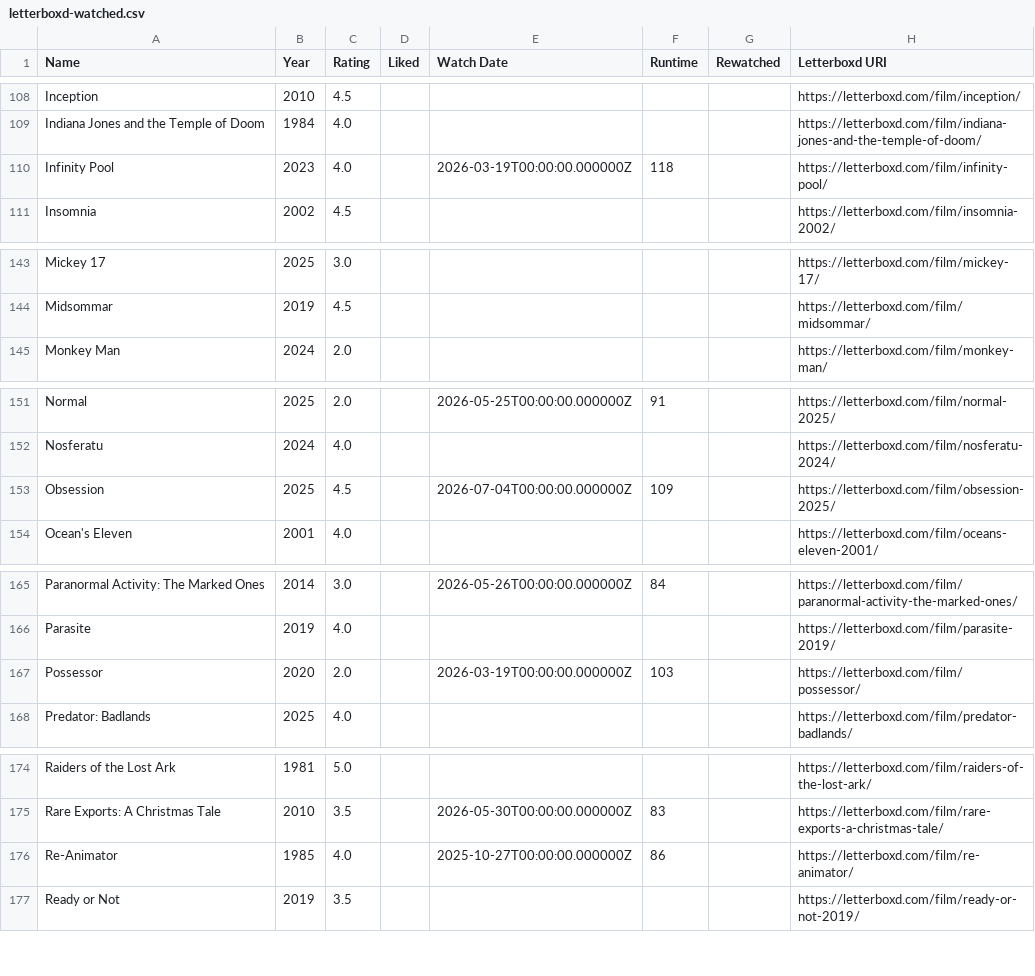
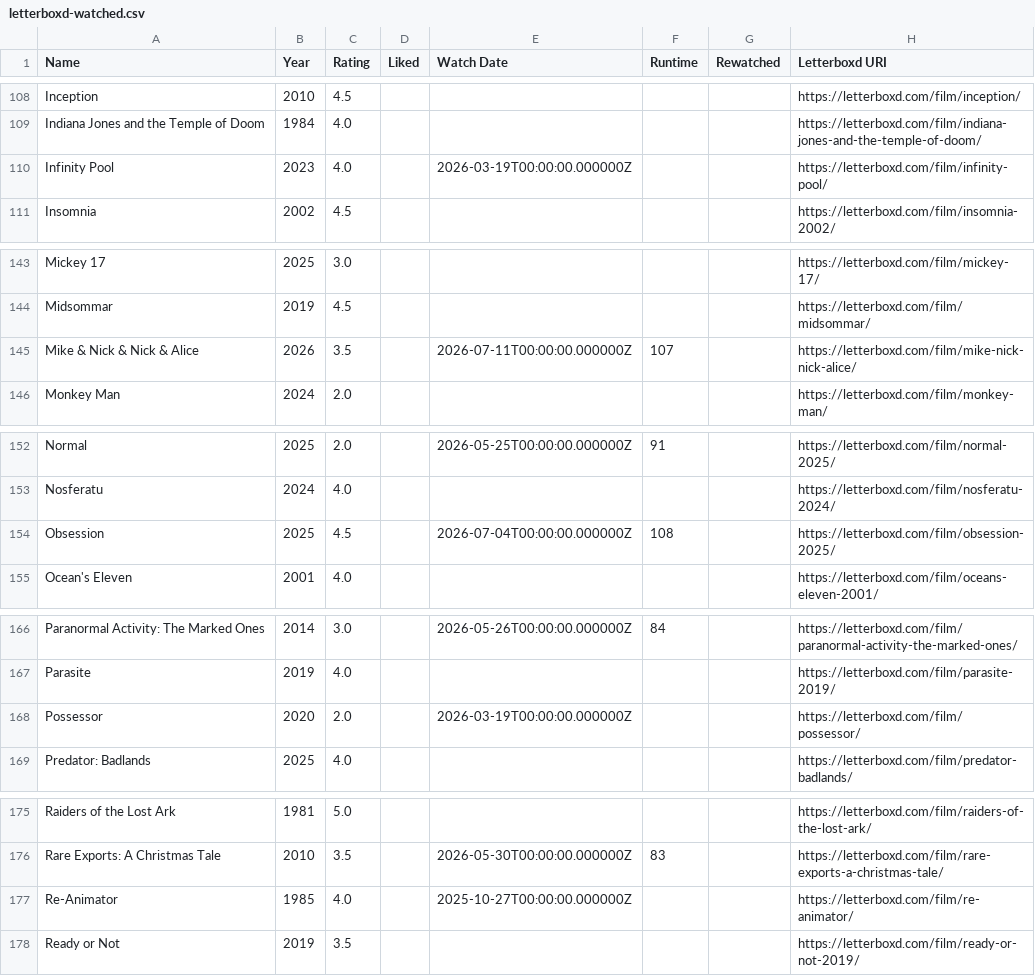
Before and after one commit to CoandaEffect/letterboxd-sync, a CSV file: letterboxd-watched.csv, drawn as a sheet; only a part is shown, gaps mark what is left out; the diff covers the shown part only.

```diff
--- a/letterboxd-watched.csv
+++ b/letterboxd-watched.csv
@@ -109,3 +109,3 @@ Inception,2010,4.5,,,,,https://letterboxd.com/film/inception/
 Indiana Jones and the Temple of Doom,1984,4.0,,,,,https://letterboxd.com/film/indiana-jones-and-the-temple-of-doom/
-Infinity Pool,2023,4.0,,2026-03-19T00:00:00.000000Z,118,,https://letterboxd.com/film/infinity-pool/
+Infinity Pool,2023,4.0,,2026-03-19T00:00:00.000000Z,,,https://letterboxd.com/film/infinity-pool/
 Insomnia,2002,4.5,,,,,https://letterboxd.com/film/insomnia-2002/
@@ -144,2 +144,3 @@ Mickey 17,2025,3.0,,,,,https://letterboxd.com/film/mickey-17/
 Midsommar,2019,4.5,,,,,https://letterboxd.com/film/midsommar/
+Mike & Nick & Nick & Alice,2026,3.5,,2026-07-11T00:00:00.000000Z,107,,https://letterboxd.com/film/mike-nick-nick-alice/
 Monkey Man,2024,2.0,,,,,https://letterboxd.com/film/monkey-man/
@@ -152,3 +153,3 @@ Normal,2025,2.0,,2026-05-25T00:00:00.000000Z,91,,https://letterboxd.com/film/nor
 Nosferatu,2024,4.0,,,,,https://letterboxd.com/film/nosferatu-2024/
-Obsession,2025,4.5,,2026-07-04T00:00:00.000000Z,109,,https://letterboxd.com/film/obsession-2025/
+Obsession,2025,4.5,,2026-07-04T00:00:00.000000Z,108,,https://letterboxd.com/film/obsession-2025/
 Ocean's Eleven,2001,4.0,,,,,https://letterboxd.com/film/oceans-eleven-2001/
@@ -166,3 +167,3 @@ Paranormal Activity: The Marked Ones,2014,3.0,,2026-05-26T00:00:00.000000Z,84,,h
 Parasite,2019,4.0,,,,,https://letterboxd.com/film/parasite-2019/
-Possessor,2020,2.0,,2026-03-19T00:00:00.000000Z,103,,https://letterboxd.com/film/possessor/
+Possessor,2020,2.0,,2026-03-19T00:00:00.000000Z,,,https://letterboxd.com/film/possessor/
 Predator: Badlands,2025,4.0,,,,,https://letterboxd.com/film/predator-badlands/
@@ -175,3 +176,3 @@ Raiders of the Lost Ark,1981,5.0,,,,,https://letterboxd.com/film/raiders-of-the-
 Rare Exports: A Christmas Tale,2010,3.5,,2026-05-30T00:00:00.000000Z,83,,https://letterboxd.com/film/rare-exports-a-christmas-tale/
-Re-Animator,1985,4.0,,2025-10-27T00:00:00.000000Z,86,,https://letterboxd.com/film/re-animator/
+Re-Animator,1985,4.0,,2025-10-27T00:00:00.000000Z,,,https://letterboxd.com/film/re-animator/
 Ready or Not,2019,3.5,,,,,https://letterboxd.com/film/ready-or-not-2019/
```
Also changed, not shown: 1 edited cell elsewhere in this file.
